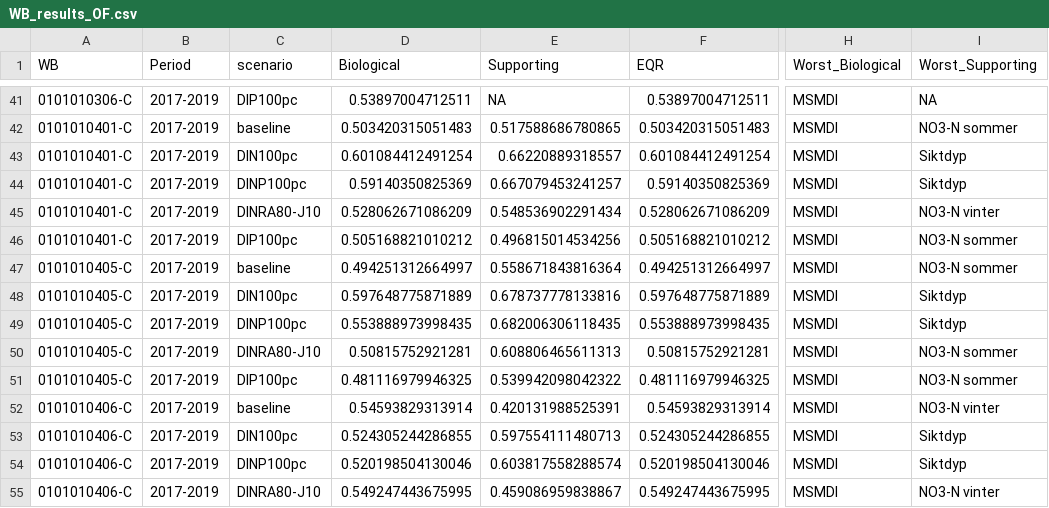
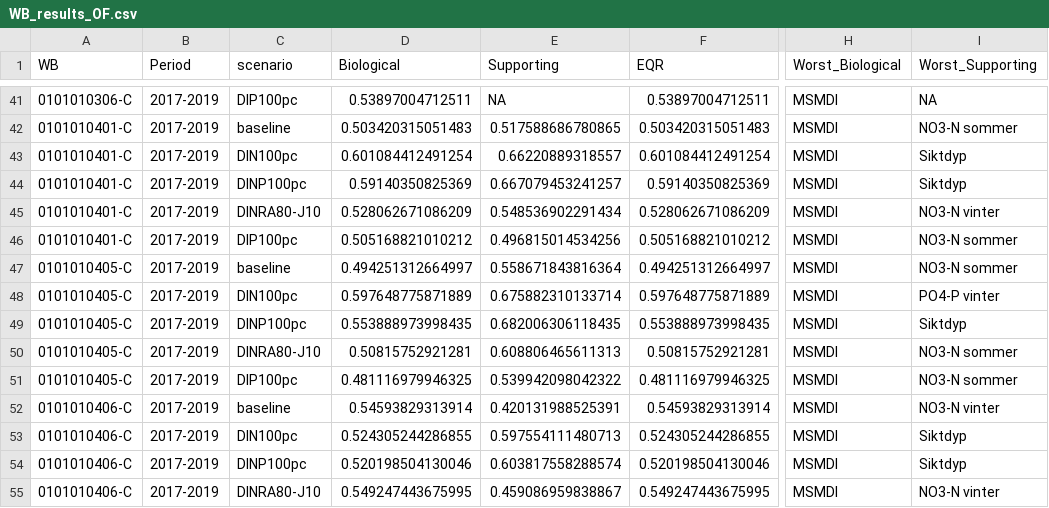
Before and after one commit to NIVANorge/MARTINI, a CSV file: app/WB_results_OF.csv, drawn as a sheet; only a part is shown, gaps mark what is left out; the diff names each change by its address in the sheet, - before the commit and + after, or states it on an @@ line.

```diff
--- a/app/WB_results_OF.csv
+++ b/app/WB_results_OF.csv
-E48 (Supporting): 0.678737778133816
+E48 (Supporting): 0.675882310133714
-I48 (Worst_Supporting): Siktdyp
+I48 (Worst_Supporting): PO4-P vinter
```
Also changed, not shown: 29 other files.
